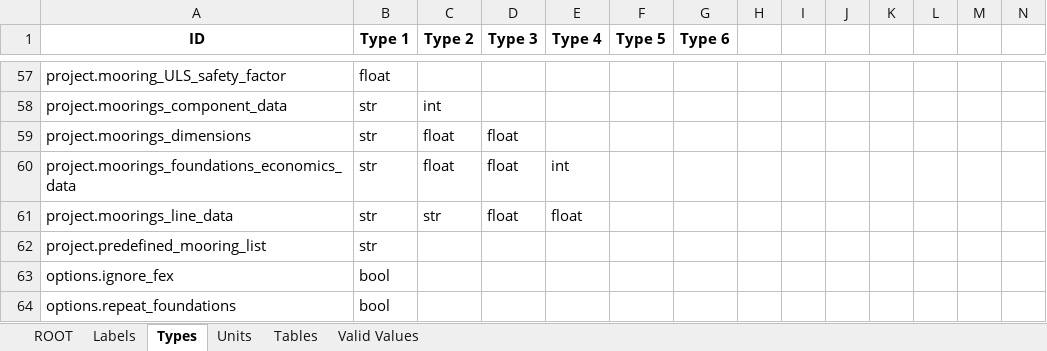
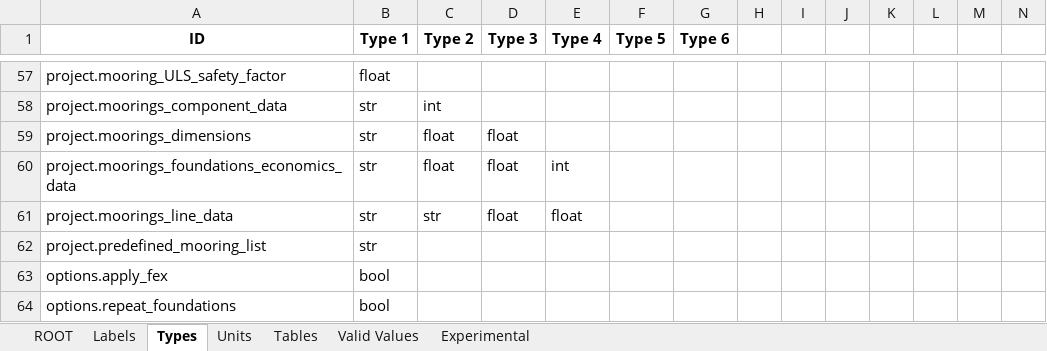
Before and after one commit to DTOcean/dtocean-core, an Excel workbook: dds/moorings.xlsx, sheet Types, drawn as a sheet; only a part is shown, gaps mark what is left out; values as stored, in another font and other column widths than the file's, no borders; charts and pictures not drawn; the diff names each change by its address in the sheet, - before the commit and + after, or states it on an @@ line.

Commit message:
Change project.ignore_fex to project.apply_fex and set to true to use hydrodyamic force calculations for wave devices. Set to experimental

```diff
--- a/dds/moorings.xlsx (sheet Types)
+++ b/dds/moorings.xlsx (sheet Types)
+sheet tab: Experimental
-A63 (ID): options.ignore_fex
+A63 (ID): options.apply_fex
```
Also changed, not shown: sheet ROOT, charts or pictures, 2 other files.
